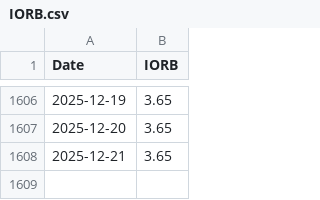
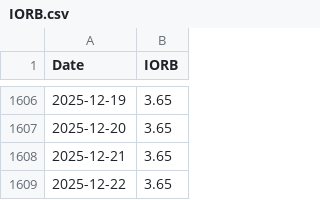
Before and after one commit to wonyoonj/fred-data, a CSV file: csvfile/IORB.csv, drawn as a sheet; only a part is shown, gaps mark what is left out.

Commit message:
Update data files in 'csvfile' on 2025-12-22 19:53

```diff
--- a/csvfile/IORB.csv
+++ b/csvfile/IORB.csv
@@ -1608 +1608,2 @@ Date,IORB
 2025-12-21,3.65
+2025-12-22,3.65
```
Also changed, not shown: 2 other files.
